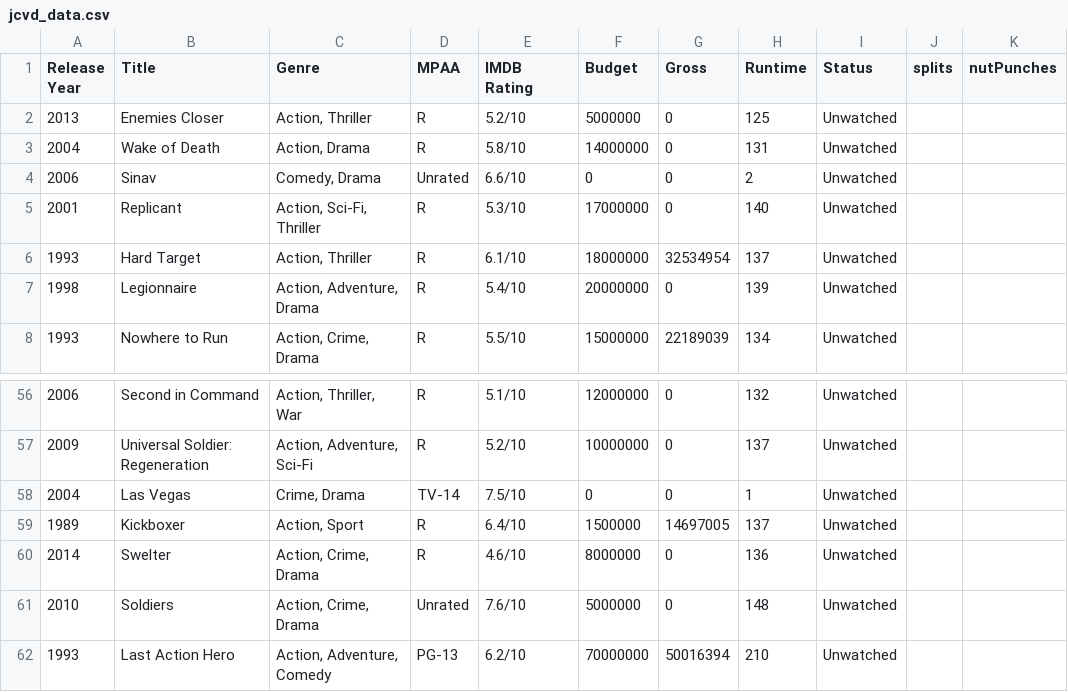
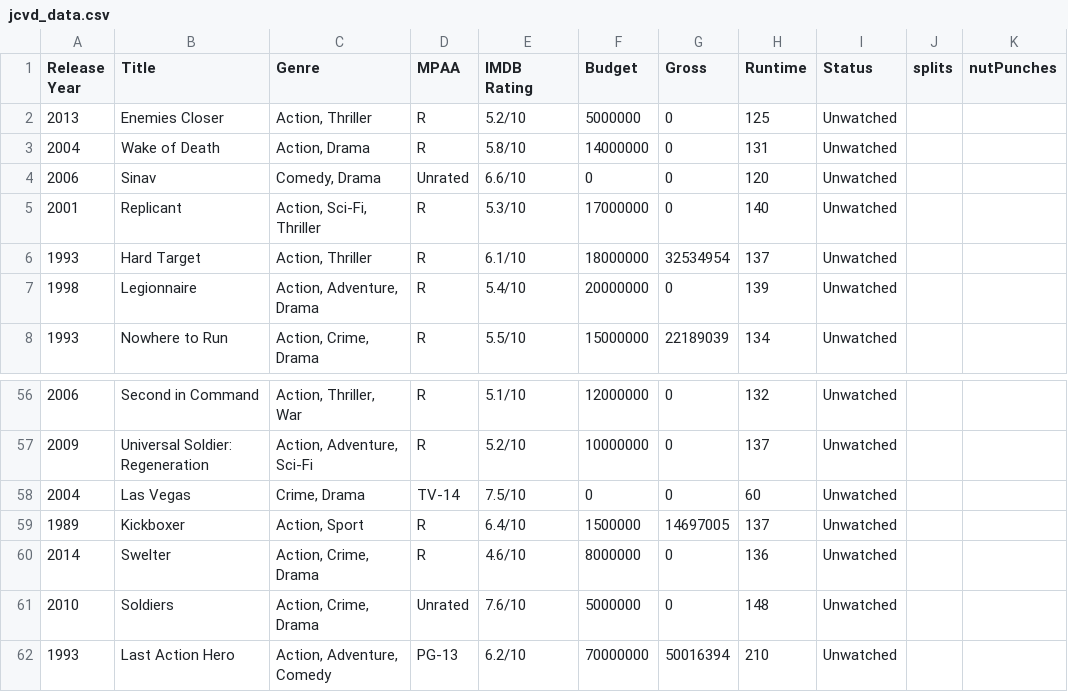
Before and after one commit to markpooley/markpooley.github.io, a CSV file: van_dammage/Data/jcvd_data.csv, drawn as a sheet; only a part is shown, gaps mark what is left out.

Commit message:
correcting typos in van dammage page

```diff
--- a/van_dammage/Data/jcvd_data.csv
+++ b/van_dammage/Data/jcvd_data.csv
@@ -3,3 +3,3 @@ Release Year,Title,Genre,MPAA,IMDB Rating,Budget,Gross,Runtime,Status,splits,nut
 2004,Wake of Death,"Action, Drama",R,5.8/10,14000000,0,131,Unwatched,,
-2006,Sinav,"Comedy, Drama",Unrated,6.6/10,0,0,2,Unwatched,,
+2006,Sinav,"Comedy, Drama",Unrated,6.6/10,0,0,120,Unwatched,,
 2001,Replicant,"Action, Sci-Fi, Thriller",R,5.3/10,17000000,0,140,Unwatched,,
@@ -57,3 +57,3 @@ Release Year,Title,Genre,MPAA,IMDB Rating,Budget,Gross,Runtime,Status,splits,nut
 2009,Universal Soldier: Regeneration,"Action, Adventure, Sci-Fi",R,5.2/10,10000000,0,137,Unwatched,,
-2004,Las Vegas,"Crime, Drama",TV-14,7.5/10,0,0,1,Unwatched,,
+2004,Las Vegas,"Crime, Drama",TV-14,7.5/10,0,0,60,Unwatched,,
 1989,Kickboxer,"Action, Sport",R,6.4/10,1500000,14697005,137,Unwatched,,
```
Also changed, not shown: 1 other file.
